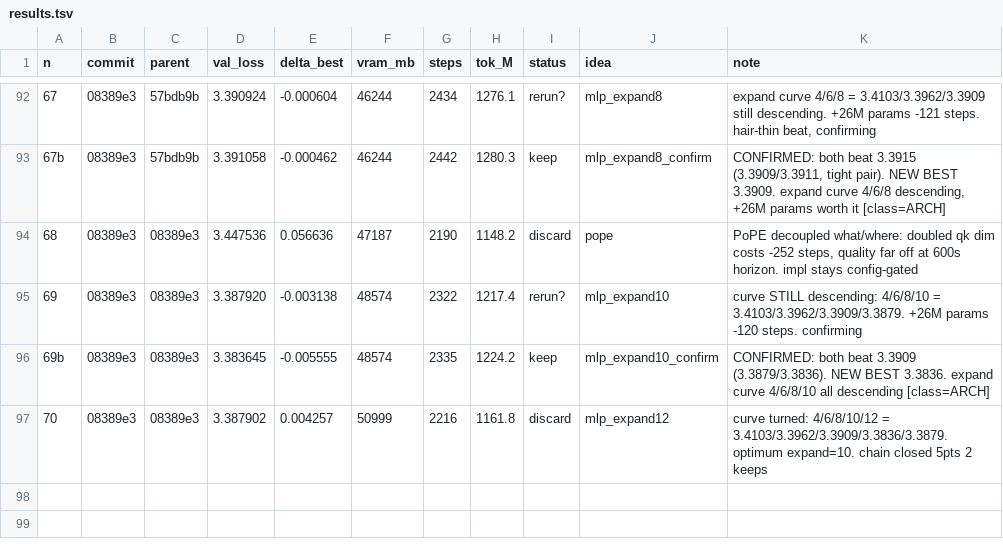
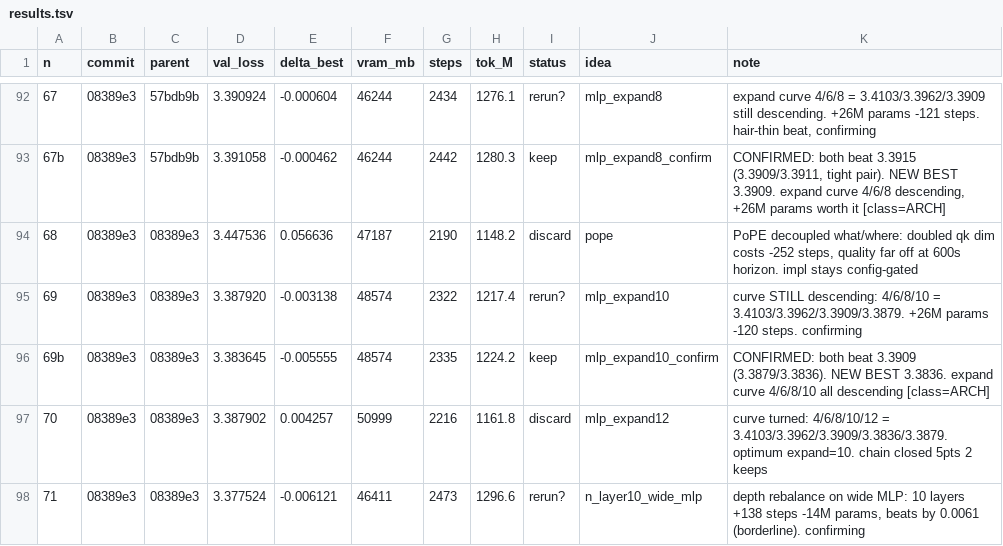
Before and after one commit to erogol/BlaGPT, a TSV file: ar/results.tsv, drawn as a sheet; only a part is shown, gaps mark what is left out; the diff names each change by its address in the sheet, - before the commit and + after, or states it on an @@ line.

Commit message:
ledger: exp 71 (n_layer10 3.3775, rerun?)

```diff
--- a/ar/results.tsv
+++ b/ar/results.tsv
+row 98: 71 | 08389e3 | 08389e3 | 3.377524 | -0.006121 | 46411 | 2473 | 1296.6 | rerun? | n_layer10_wide_mlp | depth rebalance on wide MLP: 10 layers +138 steps -14M params, beats by 0.0061 (borderline). confirming
```
Also changed, not shown: 2 other files.
